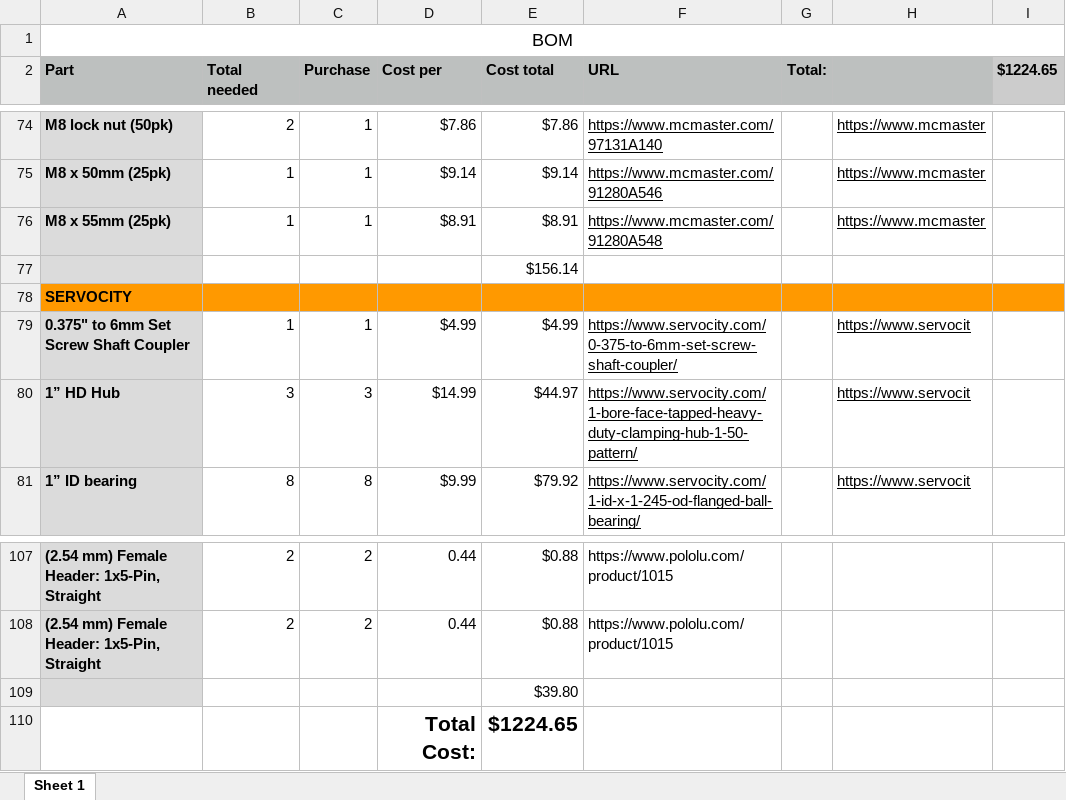
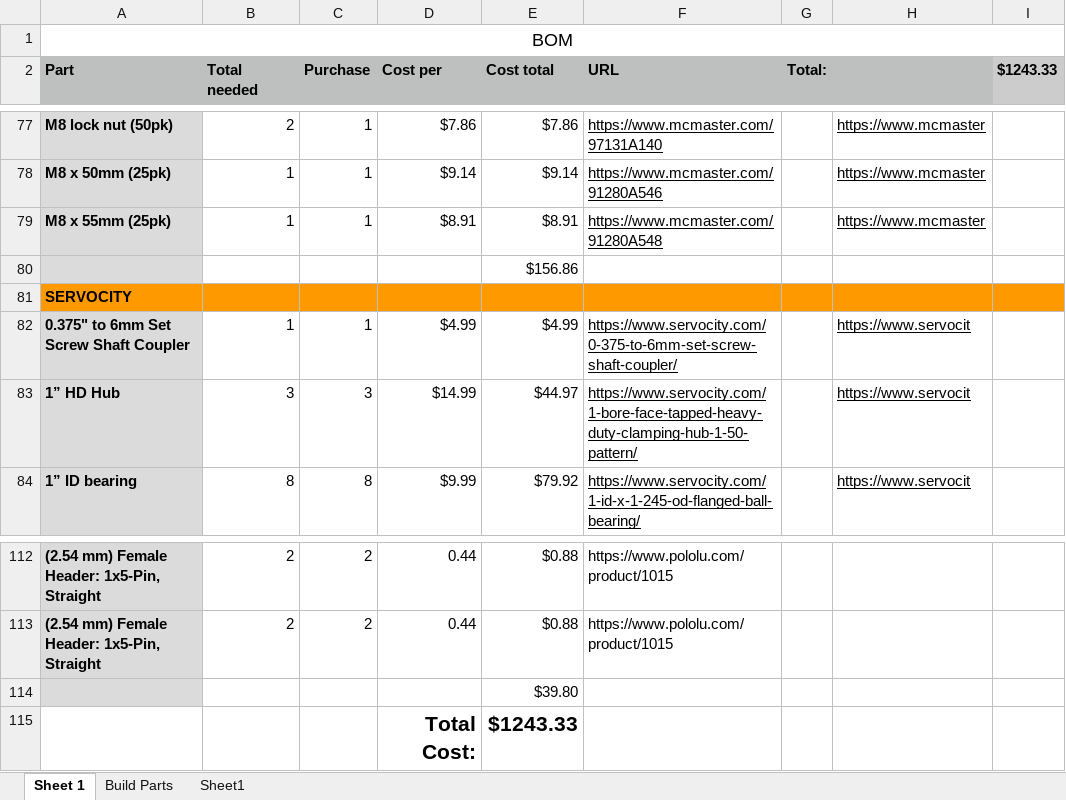
Before and after one commit to jlvandusen/JoesDriveV2, an Excel workbook: JoesDrive_V2 BOM.xlsx, sheet Sheet 1, drawn as a sheet; only a part is shown, gaps mark what is left out; values as stored, in another font and other column widths than the file's, no borders; addresses are those after the commit; the diff covers the shown part only; the diff names each change by its address in the sheet, - before the commit and + after, or states it on an @@ line.

Commit message:
Updated supporting many changes
Allows for gear versus chain drives, allows for replacement parts from discontinued parts.

```diff
--- a/JoesDrive_V2 BOM.xlsx (sheet Sheet 1)
+++ b/JoesDrive_V2 BOM.xlsx (sheet Sheet 1)
+sheet tab: Build Parts
+sheet tab: Sheet1
-I2: $1224.65
+I2: $1243.33
-E80 (Cost total): $156.14
+E80 (Cost total): $156.86
-E115 (Cost total): $1224.65
+E115 (Cost total): $1243.33
```
Also changed, not shown: 6 added rows, 1 removed row, 19 edited cells and cell formats elsewhere in this sheet, formulas that keep their value.
